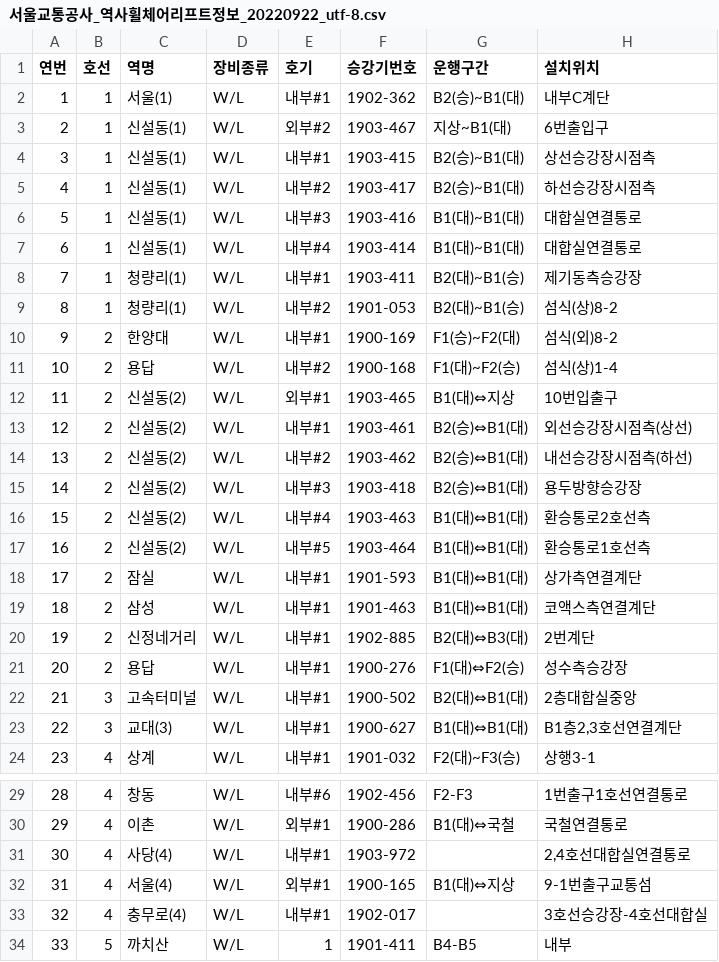
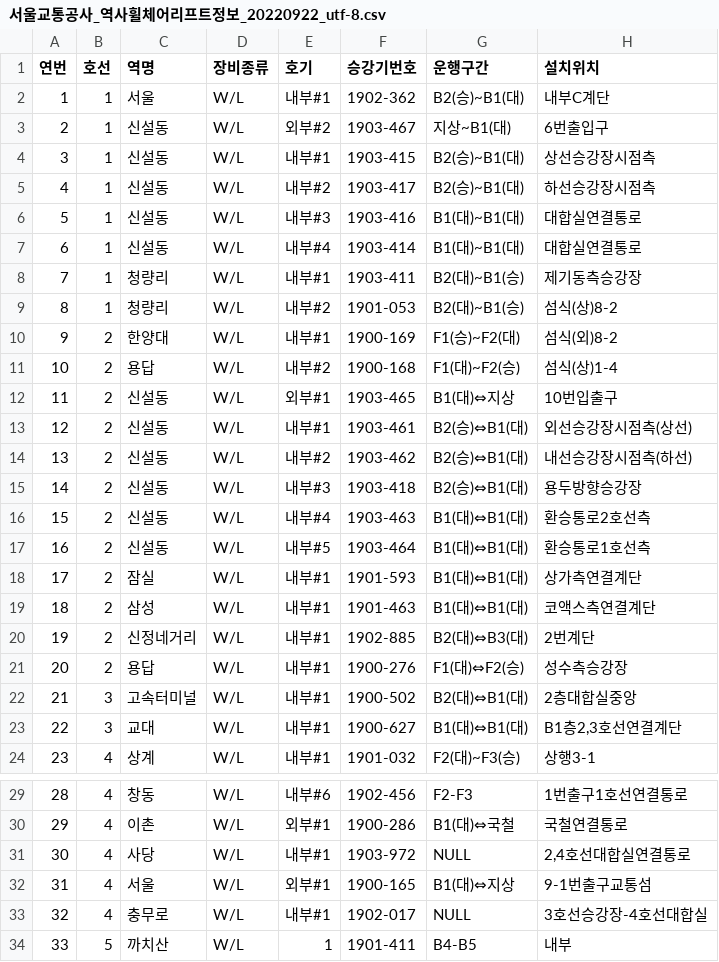
Before and after one commit to 2022-Sejong-Creative-Semester/Traffic-Information-Service-for-the-Disabled, a CSV file: db/csv/서울교통공사_역사휠체어리프트정보_20220922_utf-8.csv, drawn as a sheet; only a part is shown, gaps mark what is left out.

Commit message:
Update 서울교통공사_역사휠체어리프트정보_20220922_utf-8.csv
휠체어리프트csv변경

```diff
--- a/db/csv/서울교통공사_역사휠체어리프트정보_20220922_utf-8.csv
+++ b/db/csv/서울교통공사_역사휠체어리프트정보_20220922_utf-8.csv
@@ -1,18 +1,18 @@
 연번,호선,역명,장비종류,호기,승강기번호,운행구간,설치위치
-1,1,서울(1),W/L,내부#1,1902-362,B2(승)~B1(대),내부C계단
-2,1,신설동(1),W/L,외부#2,1903-467,지상~B1(대),6번출입구
-3,1,신설동(1),W/L,내부#1,1903-415,B2(승)~B1(대),상선승강장시점측
-4,1,신설동(1),W/L,내부#2,1903-417,B2(승)~B1(대),하선승강장시점측
-5,1,신설동(1),W/L,내부#3,1903-416,B1(대)~B1(대),대합실연결통로
-6,1,신설동(1),W/L,내부#4,1903-414,B1(대)~B1(대),대합실연결통로
-7,1,청량리(1),W/L,내부#1,1903-411,B2(대)~B1(승),제기동측승강장
-8,1,청량리(1),W/L,내부#2,1901-053,B2(대)~B1(승),섬식(상)8-2
+1,1,서울,W/L,내부#1,1902-362,B2(승)~B1(대),내부C계단
+2,1,신설동,W/L,외부#2,1903-467,지상~B1(대),6번출입구
+3,1,신설동,W/L,내부#1,1903-415,B2(승)~B1(대),상선승강장시점측
+4,1,신설동,W/L,내부#2,1903-417,B2(승)~B1(대),하선승강장시점측
+5,1,신설동,W/L,내부#3,1903-416,B1(대)~B1(대),대합실연결통로
+6,1,신설동,W/L,내부#4,1903-414,B1(대)~B1(대),대합실연결통로
+7,1,청량리,W/L,내부#1,1903-411,B2(대)~B1(승),제기동측승강장
+8,1,청량리,W/L,내부#2,1901-053,B2(대)~B1(승),섬식(상)8-2
 9,2,한양대,W/L,내부#1,1900-169,F1(승)~F2(대),섬식(외)8-2
 10,2,용답,W/L,내부#2,1900-168,F1(대)~F2(승),섬식(상)1-4
-11,2,신설동(2),W/L,외부#1,1903-465,B1(대)⇔지상,10번입출구
-12,2,신설동(2),W/L,내부#1,1903-461,B2(승)⇔B1(대),외선승강장시점측(상선)
-13,2,신설동(2),W/L,내부#2,1903-462,B2(승)⇔B1(대),내선승강장시점측(하선)
-14,2,신설동(2),W/L,내부#3,1903-418,B2(승)⇔B1(대),용두방향승강장
-15,2,신설동(2),W/L,내부#4,1903-463,B1(대)⇔B1(대),환승통로2호선측
-16,2,신설동(2),W/L,내부#5,1903-464,B1(대)⇔B1(대),환승통로1호선측
+11,2,신설동,W/L,외부#1,1903-465,B1(대)⇔지상,10번입출구
+12,2,신설동,W/L,내부#1,1903-461,B2(승)⇔B1(대),외선승강장시점측(상선)
+13,2,신설동,W/L,내부#2,1903-462,B2(승)⇔B1(대),내선승강장시점측(하선)
+14,2,신설동,W/L,내부#3,1903-418,B2(승)⇔B1(대),용두방향승강장
+15,2,신설동,W/L,내부#4,1903-463,B1(대)⇔B1(대),환승통로2호선측
+16,2,신설동,W/L,내부#5,1903-464,B1(대)⇔B1(대),환승통로1호선측
 17,2,잠실,W/L,내부#1,1901-593,B1(대)⇔B1(대),상가측연결계단
@@ -22,3 +22,3 @@
 21,3,고속터미널,W/L,내부#1,1900-502,B2(대)⇔B1(대),2층대합실중앙
-22,3,교대(3),W/L,내부#1,1900-627,B1(대)⇔B1(대),"B1층2,3호선연결계단"
+22,3,교대,W/L,내부#1,1900-627,B1(대)⇔B1(대),"B1층2,3호선연결계단"
 23,4,상계,W/L,내부#1,1901-032,F2(대)~F3(승),상행3-1
@@ -30,5 +30,5 @@
 29,4,이촌,W/L,외부#1,1900-286,B1(대)⇔국철,국철연결통로
-30,4,사당(4),W/L,내부#1,1903-972,,"2,4호선대합실연결통로"
-31,4,서울(4),W/L,외부#1,1900-165,B1(대)⇔지상,9-1번출구교통섬
-32,4,충무로(4),W/L,내부#1,1902-017,,3호선승강장-4호선대합실
+30,4,사당,W/L,내부#1,1903-972,NULL,"2,4호선대합실연결통로"
+31,4,서울,W/L,외부#1,1900-165,B1(대)⇔지상,9-1번출구교통섬
+32,4,충무로,W/L,내부#1,1902-017,NULL,3호선승강장-4호선대합실
 33,5,까치산,W/L,1,1901-411,B4-B5,내부
```
